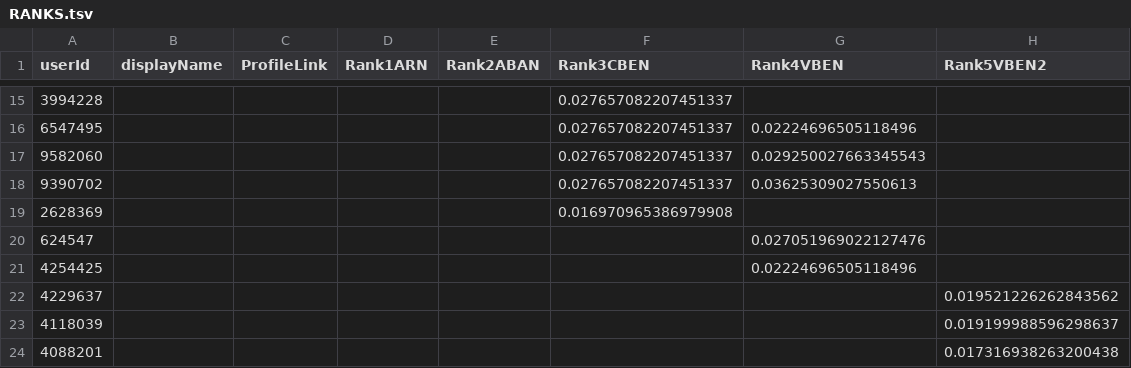
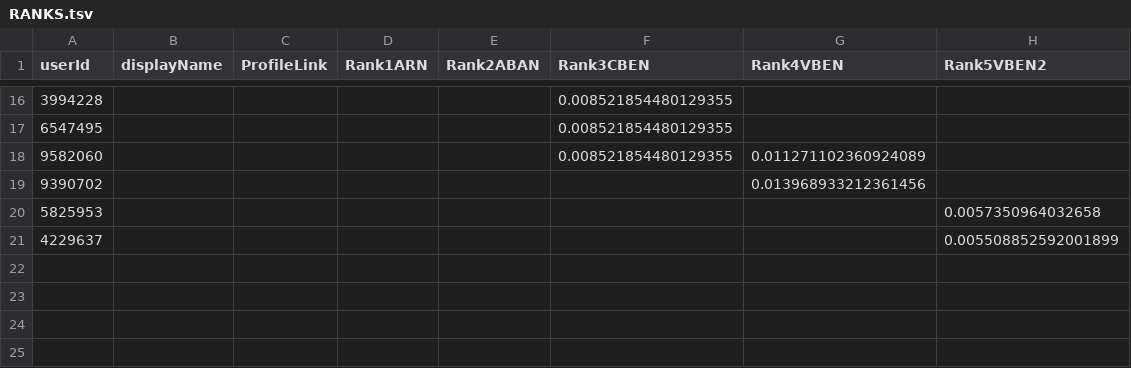
Before and after one commit to RahulChona11091991/7200Assignment1, a TSV file: data/RANKS.tsv, drawn as a sheet; only a part is shown, gaps mark what is left out; the diff covers the shown part only.

```diff
--- a/data/RANKS.tsv
+++ b/data/RANKS.tsv
@@ -15,10 +16,6 @@ userId	displayName	ProfileLink	Rank1ARN	Rank2ABAN	Rank3CBEN	Rank4VBEN	Rank5VBEN2
-3994228					0.027657082207451337		
-6547495					0.027657082207451337	0.02224696505118496	
-9582060					0.027657082207451337	0.029250027663345543	
-9390702					0.027657082207451337	0.03625309027550613	
-2628369					0.016970965386979908		
-624547						0.027051969022127476	
-4254425						0.02224696505118496	
-4229637							0.019521226262843562
-4118039							0.019199988596298637
-4088201							0.017316938263200438
+3994228					0.008521854480129355		
+6547495					0.008521854480129355		
+9582060					0.008521854480129355	0.011271102360924089	
+9390702						0.013968933212361456	
+5825953							0.0057350964032658
+4229637							0.005508852592001899
```
Also changed, not shown: 9 added rows, 8 removed rows and 16 edited cells elsewhere in this file, data/3-CBEN.tsv, data/4-VBEN.tsv, 26 other files.
